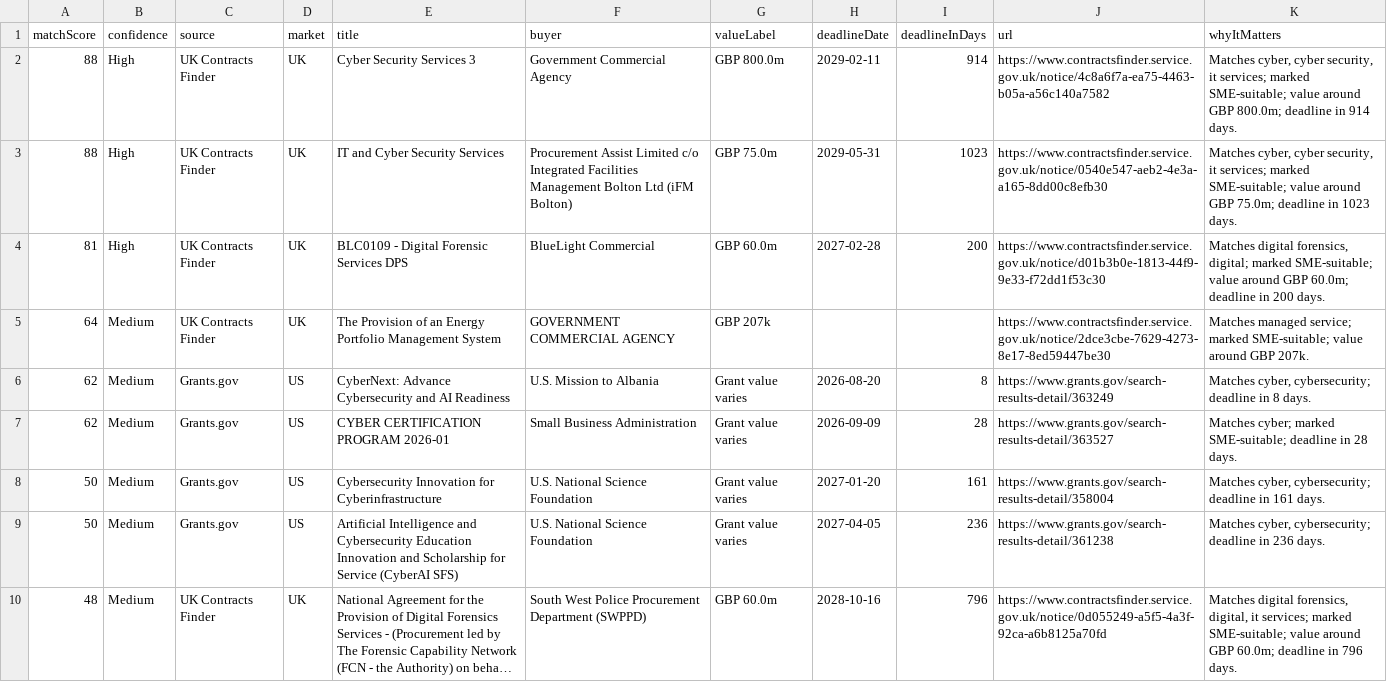
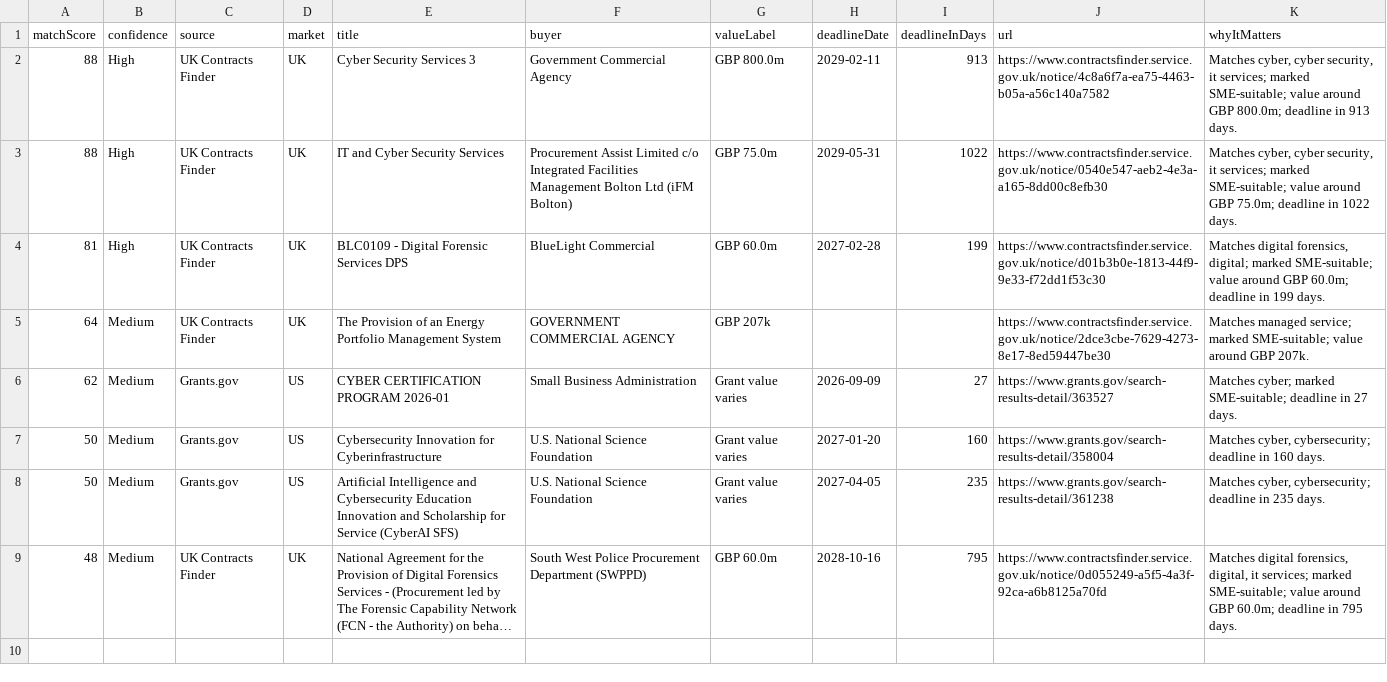
Before and after one commit to ShmGHub/cybertender-radar, a CSV file: docs/data/opportunities.csv, drawn as a sheet; long unchanged cells end in …; removed rows and columns are numbered as before the commit, all else as after; the diff names each change by its address in the sheet, - before the commit and + after, or states it on an @@ line.

Commit message:
Refresh CyberTender Radar feed

```diff
--- a/docs/data/opportunities.csv
+++ b/docs/data/opportunities.csv
-I2 (deadlineInDays): 914
+I2 (deadlineInDays): 913
-K2 (whyItMatters): …deadline in 914 days.
+K2 (whyItMatters): …deadline in 913 days.
-I3 (deadlineInDays): 1023
+I3 (deadlineInDays): 1022
-K3 (whyItMatters): …deadline in 1023 days.
+K3 (whyItMatters): …deadline in 1022 days.
-I4 (deadlineInDays): 200
+I4 (deadlineInDays): 199
-K4 (whyItMatters): …deadline in 200 days.
+K4 (whyItMatters): …deadline in 199 days.
-row 6: 62 | Medium | Grants.gov | US | CyberNext: Advance Cybersecurity and AI Readiness | U.S. Mission to Albania | Grant value varies | 2026-08-20 | 8 | https://www.grants.gov/search-results-detail/363249 | Matches cyber, cybersecurity; deadline in 8 days.
-I6 (deadlineInDays): 28
+I6 (deadlineInDays): 27
-K6 (whyItMatters): …deadline in 28 days.
+K6 (whyItMatters): …deadline in 27 days.
-I7 (deadlineInDays): 161
+I7 (deadlineInDays): 160
-K7 (whyItMatters): …deadline in 161 days.
+K7 (whyItMatters): …deadline in 160 days.
-I8 (deadlineInDays): 236
+I8 (deadlineInDays): 235
-K8 (whyItMatters): …deadline in 236 days.
+K8 (whyItMatters): …deadline in 235 days.
-I9 (deadlineInDays): 796
+I9 (deadlineInDays): 795
-K9 (whyItMatters): …deadline in 796 days.
+K9 (whyItMatters): …deadline in 795 days.
```
Also changed, not shown: 8 other files.
